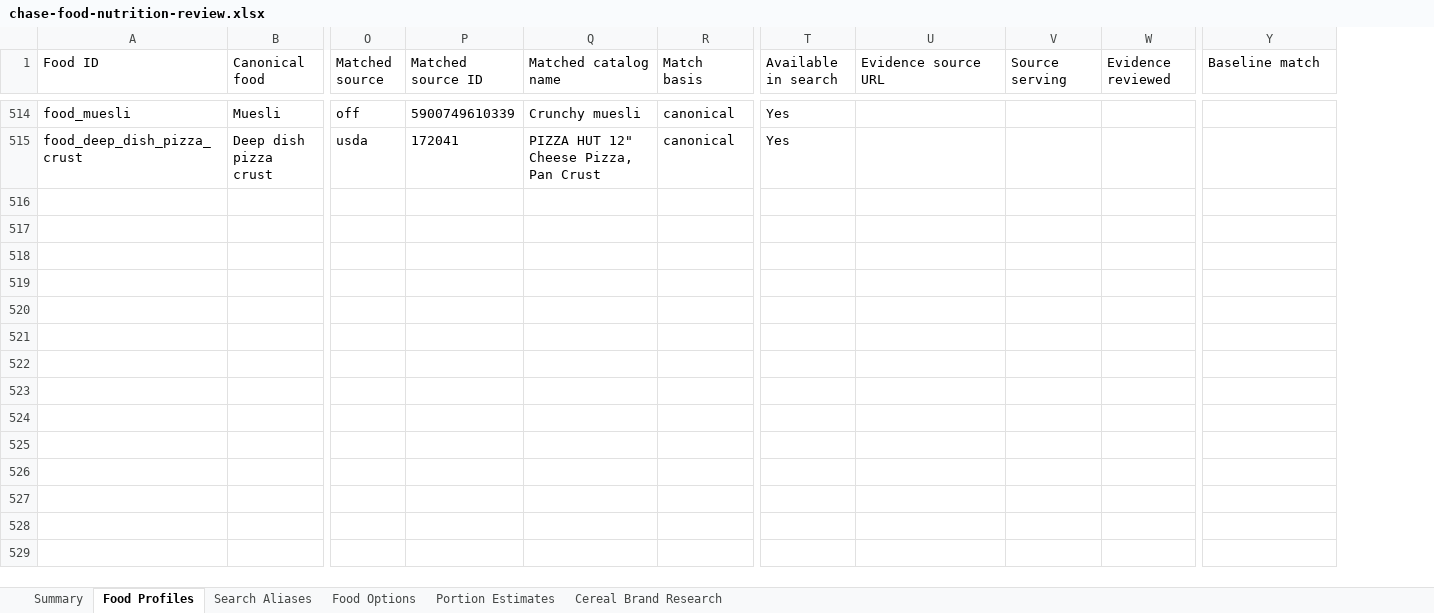
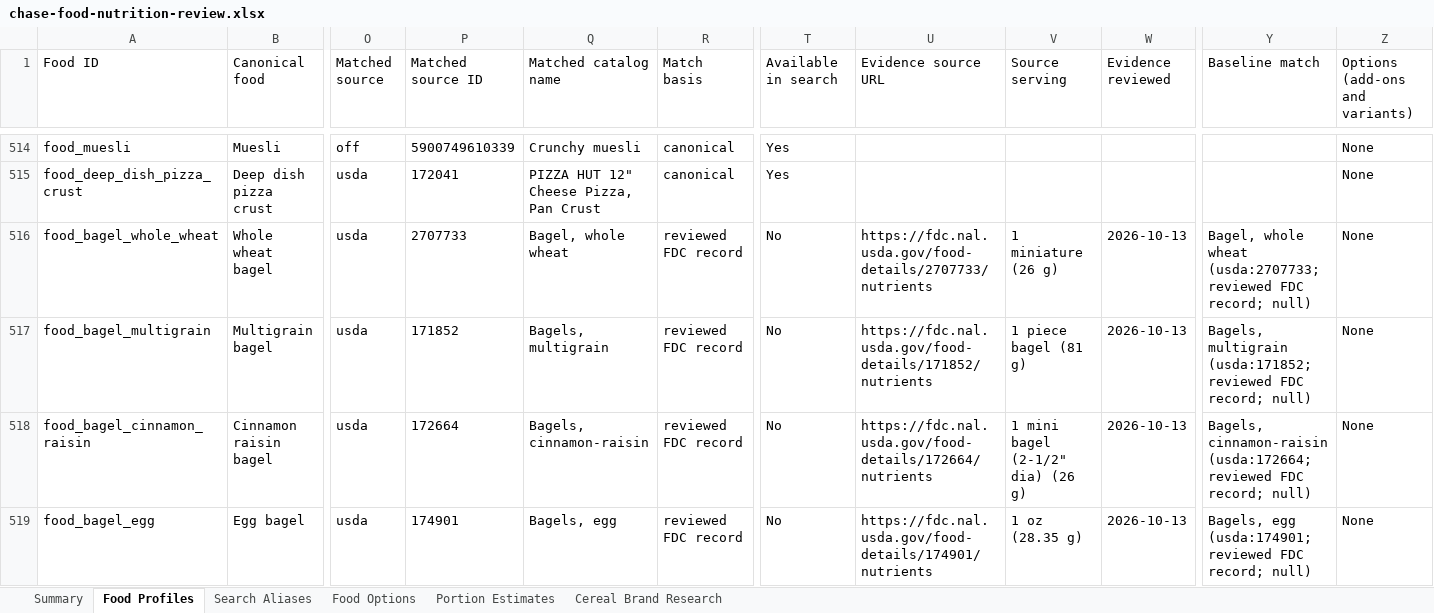
Before and after one commit to chase-seibert/calorie-tracker, an Excel workbook: docs/chase-food-nutrition-review.xlsx, sheet Food Profiles, drawn as a sheet; only a part is shown, gaps mark what is left out; values as stored, in another font and other column widths than the file's, no borders; table styles not drawn; rows hold the shown columns only; the diff covers the shown part only; the diff names each change by its address in the sheet, - before the commit and + after, or states it on an @@ line.

Commit message:
Expand canonical food catalog and improve food logging

```diff
--- a/docs/chase-food-nutrition-review.xlsx (sheet Food Profiles)
+++ b/docs/chase-food-nutrition-review.xlsx (sheet Food Profiles)
+column Z (Options (add-ons and variants)), rows 514-515: None | None
+row 516: food_bagel_whole_wheat | Whole wheat bagel | usda | 2707733 | Bagel, whole wheat | reviewed FDC record | No | https://fdc.nal.usda.gov/food-details/2707733/nutrients | 1 miniature (26 g) | 2026-10-13 | Bagel, whole wheat (usda:2707733; reviewed FDC record; null) | None
+row 517: food_bagel_multigrain | Multigrain bagel | usda | 171852 | Bagels, multigrain | reviewed FDC record | No | https://fdc.nal.usda.gov/food-details/171852/nutrients | 1 piece bagel (81 g) | 2026-10-13 | Bagels, multigrain (usda:171852; reviewed FDC record; null) | None
+row 518: food_bagel_cinnamon_raisin | Cinnamon raisin bagel | usda | 172664 | Bagels, cinnamon-raisin | reviewed FDC record | No | https://fdc.nal.usda.gov/food-details/172664/nutrients | 1 mini bagel (2-1/2" dia) (26 g) | 2026-10-13 | Bagels, cinnamon-raisin (usda:172664; reviewed FDC record; null) | None
+row 519: food_bagel_egg | Egg bagel | usda | 174901 | Bagels, egg | reviewed FDC record | No | https://fdc.nal.usda.gov/food-details/174901/nutrients | 1 oz (28.35 g) | 2026-10-13 | Bagels, egg (usda:174901; reviewed FDC record; null) | None
```
Also changed, not shown: 4 added rows and 444 edited cells elsewhere in this sheet, sheet Food Options, sheet Search Aliases, sheet Portion Estimates, sheet Summary, 16 other files.
